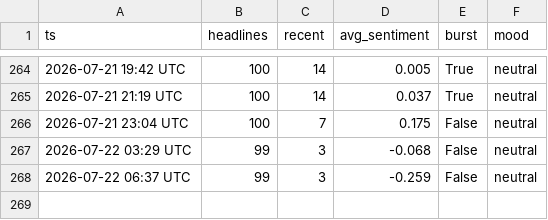
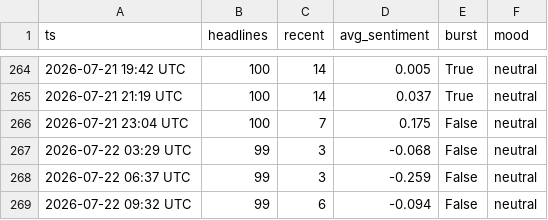
Before and after one commit to drakebutanda/ictbacktestdata, a CSV file: news_log.csv, drawn as a sheet; only a part is shown, gaps mark what is left out; the diff names each change by its address in the sheet, - before the commit and + after, or states it on an @@ line.

```diff
--- a/news_log.csv
+++ b/news_log.csv
+row 269: 2026-07-22 09:32 UTC | 99 | 6 | -0.094 | False | neutral
```
Also changed, not shown: 1 other file.
